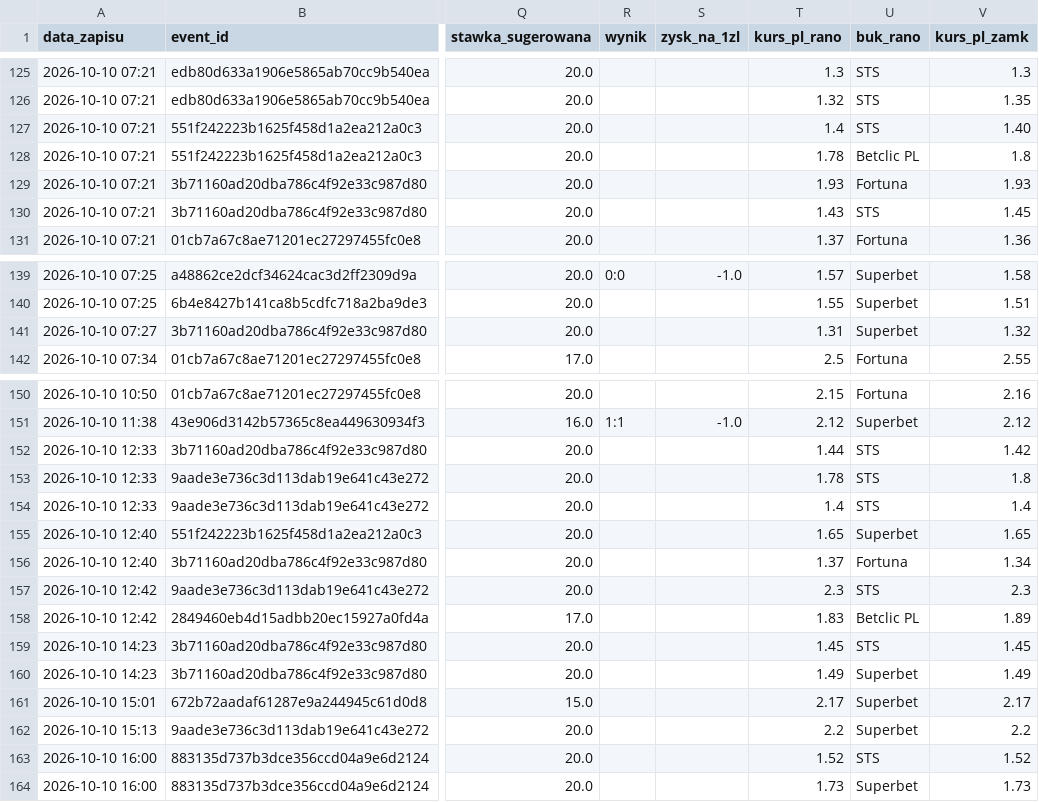
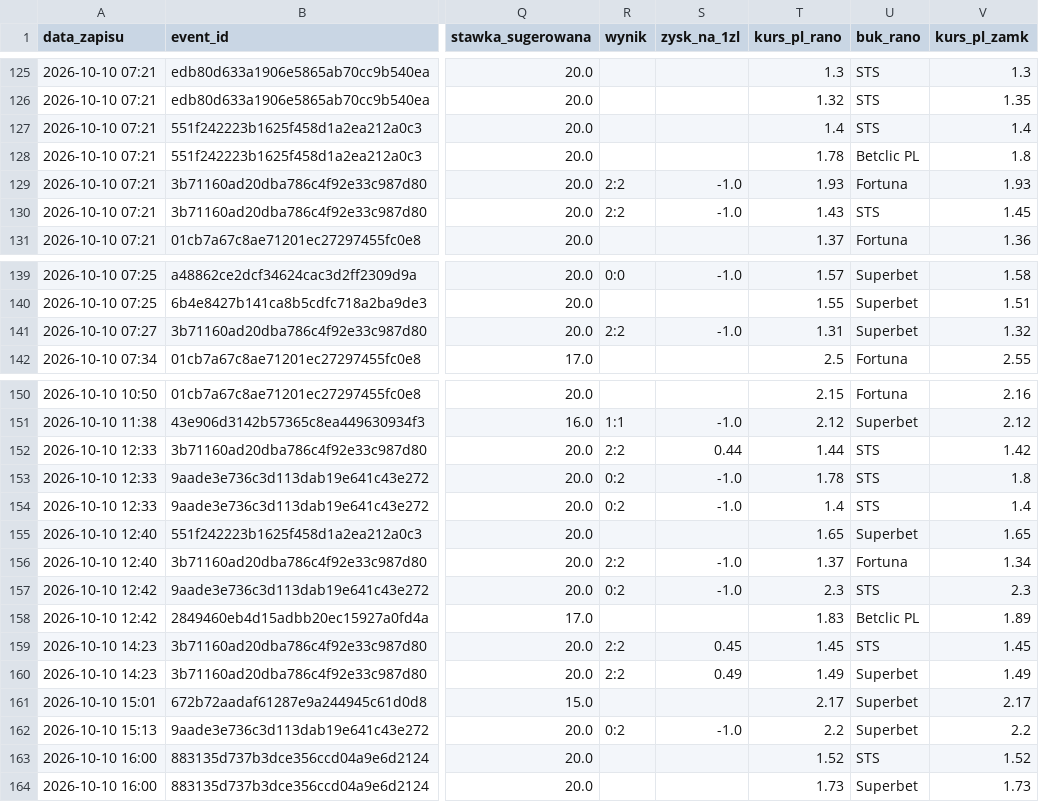
Before and after one commit to lewym90/typer, a CSV file: docs/data/typy_value.csv, drawn as a sheet; only a part is shown, gaps mark what is left out; the diff names each change by its address in the sheet, - before the commit and + after, or states it on an @@ line.

Commit message:
Typy 2026-10-10 15:56

```diff
--- a/docs/data/typy_value.csv
+++ b/docs/data/typy_value.csv
-V127 (kurs_pl_zamk): 1.40
+V127 (kurs_pl_zamk): 1.4
-R129:R130 (wynik): (empty)
+R129:R130 (wynik): 2:2
-S129:S130 (zysk_na_1zl): (empty)
+S129:S130 (zysk_na_1zl): -1.0
-R141 (wynik): (empty)
+R141 (wynik): 2:2
-S141 (zysk_na_1zl): (empty)
+S141 (zysk_na_1zl): -1.0
-R152 (wynik): (empty)
+R152 (wynik): 2:2
-S152 (zysk_na_1zl): (empty)
+S152 (zysk_na_1zl): 0.44
-R153:R154 (wynik): (empty)
+R153:R154 (wynik): 0:2
-S153:S154 (zysk_na_1zl): (empty)
+S153:S154 (zysk_na_1zl): -1.0
-R156 (wynik): (empty)
+R156 (wynik): 2:2
-S156:S157 (zysk_na_1zl): (empty)
+S156:S157 (zysk_na_1zl): -1.0
-R157 (wynik): (empty)
+R157 (wynik): 0:2
-R159:R160 (wynik): (empty)
+R159:R160 (wynik): 2:2
-S159 (zysk_na_1zl): (empty)
+S159 (zysk_na_1zl): 0.45
-S160 (zysk_na_1zl): (empty)
+S160 (zysk_na_1zl): 0.49
-R162 (wynik): (empty)
+R162 (wynik): 0:2
-S162 (zysk_na_1zl): (empty)
+S162 (zysk_na_1zl): -1.0
```
Also changed, not shown: docs/data/typy_inne.csv, 5 other files.
